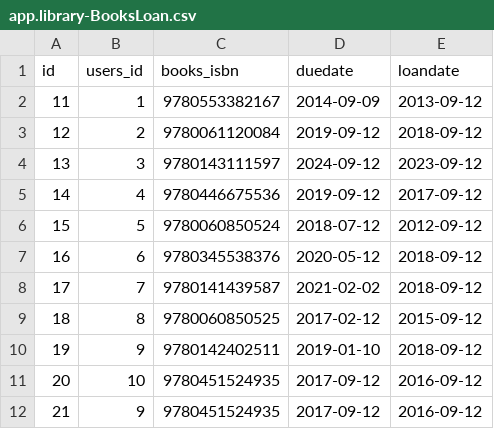
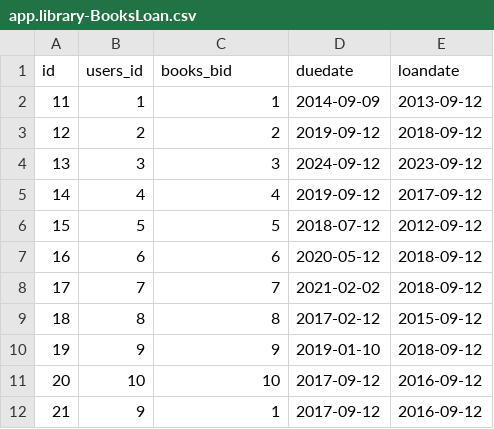
Before and after one commit to Sreedhar1729/CentralLibray, a CSV file: db/data/app.library-BooksLoan.csv, drawn as a sheet.

Commit message:
User Page and Details added

```diff
--- a/db/data/app.library-BooksLoan.csv
+++ b/db/data/app.library-BooksLoan.csv
@@ -1,12 +1,12 @@
-id,users_id,books_isbn,duedate,loandate
-11,1,9780553382167,2014-09-09,2013-09-12
-12,2,9780061120084,2019-09-12,2018-09-12
-13,3,9780143111597,2024-09-12,2023-09-12
-14,4,9780446675536,2019-09-12,2017-09-12
-15,5,9780060850524,2018-07-12,2012-09-12
-16,6,9780345538376,2020-05-12,2018-09-12
-17,7,9780141439587,2021-02-02,2018-09-12
-18,8,9780060850525,2017-02-12,2015-09-12
-19,9,9780142402511,2019-01-10,2018-09-12
-20,10,9780451524935,2017-09-12,2016-09-12
-21,9,9780451524935,2017-09-12,2016-09-12
+id,users_id,books_bid,duedate,loandate
+11,1,1,2014-09-09,2013-09-12
+12,2,2,2019-09-12,2018-09-12
+13,3,3,2024-09-12,2023-09-12
+14,4,4,2019-09-12,2017-09-12
+15,5,5,2018-07-12,2012-09-12
+16,6,6,2020-05-12,2018-09-12
+17,7,7,2021-02-02,2018-09-12
+18,8,8,2017-02-12,2015-09-12
+19,9,9,2019-01-10,2018-09-12
+20,10,10,2017-09-12,2016-09-12
+21,9,1,2017-09-12,2016-09-12
```
Also changed, not shown: db/data/app.library-Books.csv, db/data/app.library-Users.csv, 14 other files.
